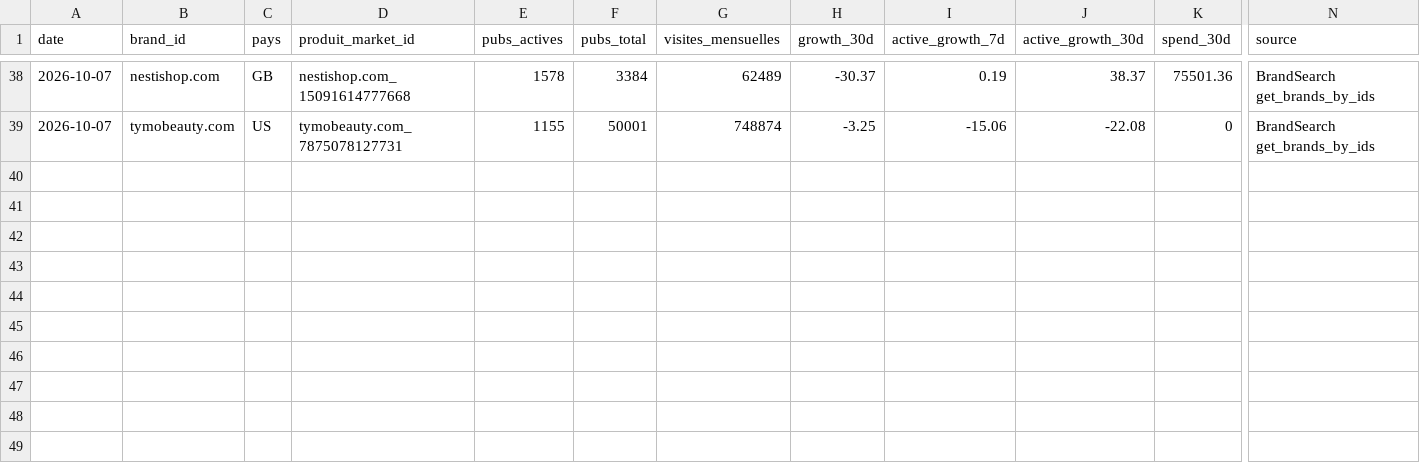
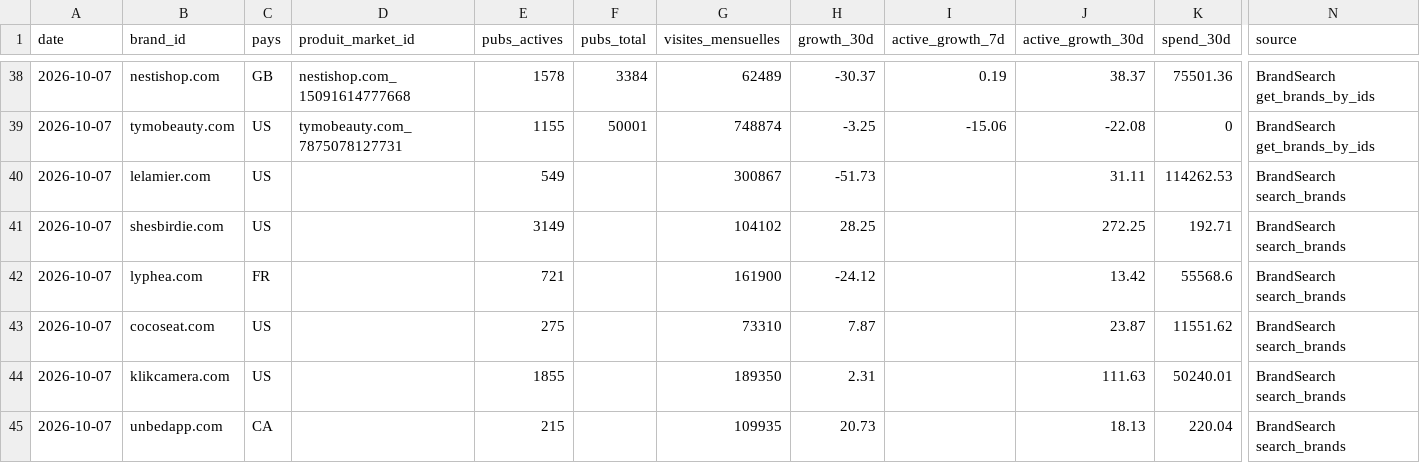
Before and after one commit to shopyoumna-code/RECHERCHE-PRODUIT, a CSV file: suivi/snapshots.csv, drawn as a sheet; only a part is shown, gaps mark what is left out; rows hold the shown columns only; the diff names each change by its address in the sheet, - before the commit and + after, or states it on an @@ line.

```diff
--- a/suivi/snapshots.csv
+++ b/suivi/snapshots.csv
+row 40: 2026-10-07 | lelamier.com | US |  | 549 |  | 300867 | -51.73 |  | 31.11 | 114262.53 | BrandSearch search_brands
+row 41: 2026-10-07 | shesbirdie.com | US |  | 3149 |  | 104102 | 28.25 |  | 272.25 | 192.71 | BrandSearch search_brands
+row 42: 2026-10-07 | lyphea.com | FR |  | 721 |  | 161900 | -24.12 |  | 13.42 | 55568.6 | BrandSearch search_brands
+row 43: 2026-10-07 | cocoseat.com | US |  | 275 |  | 73310 | 7.87 |  | 23.87 | 11551.62 | BrandSearch search_brands
+row 44: 2026-10-07 | klikcamera.com | US |  | 1855 |  | 189350 | 2.31 |  | 111.63 | 50240.01 | BrandSearch search_brands
+row 45: 2026-10-07 | unbedapp.com | CA |  | 215 |  | 109935 | 20.73 |  | 18.13 | 220.04 | BrandSearch search_brands
```
Also changed, not shown: 1 other file.
